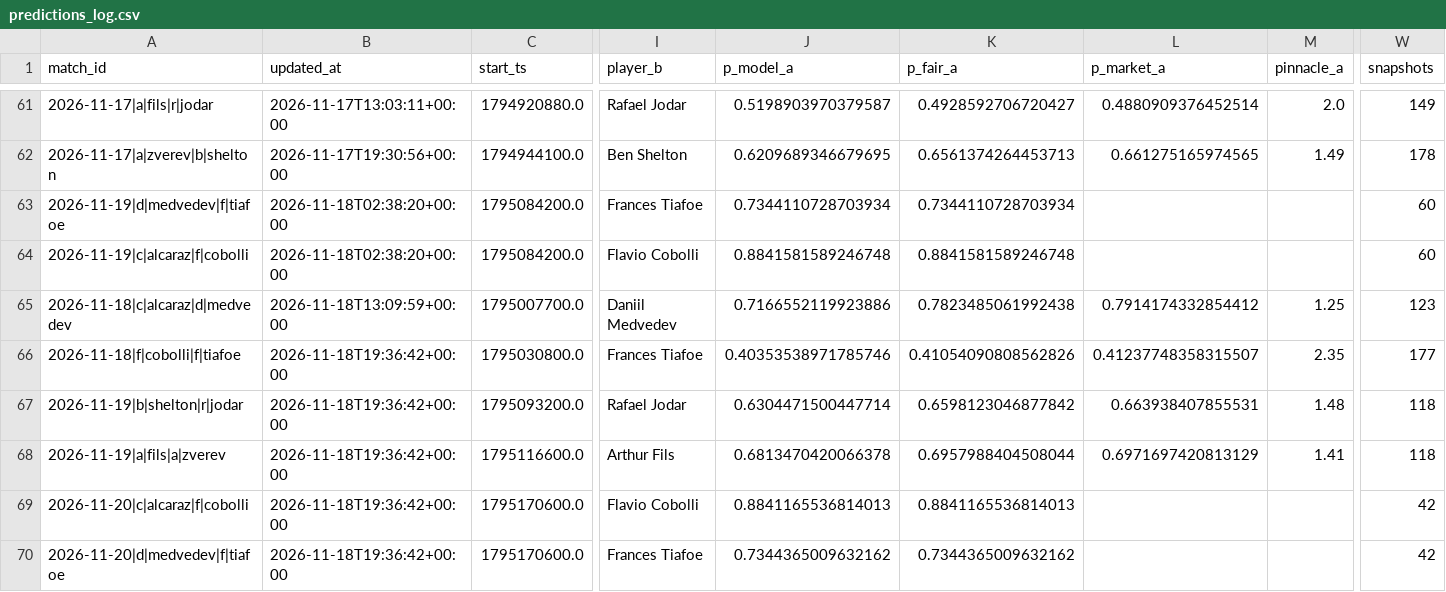
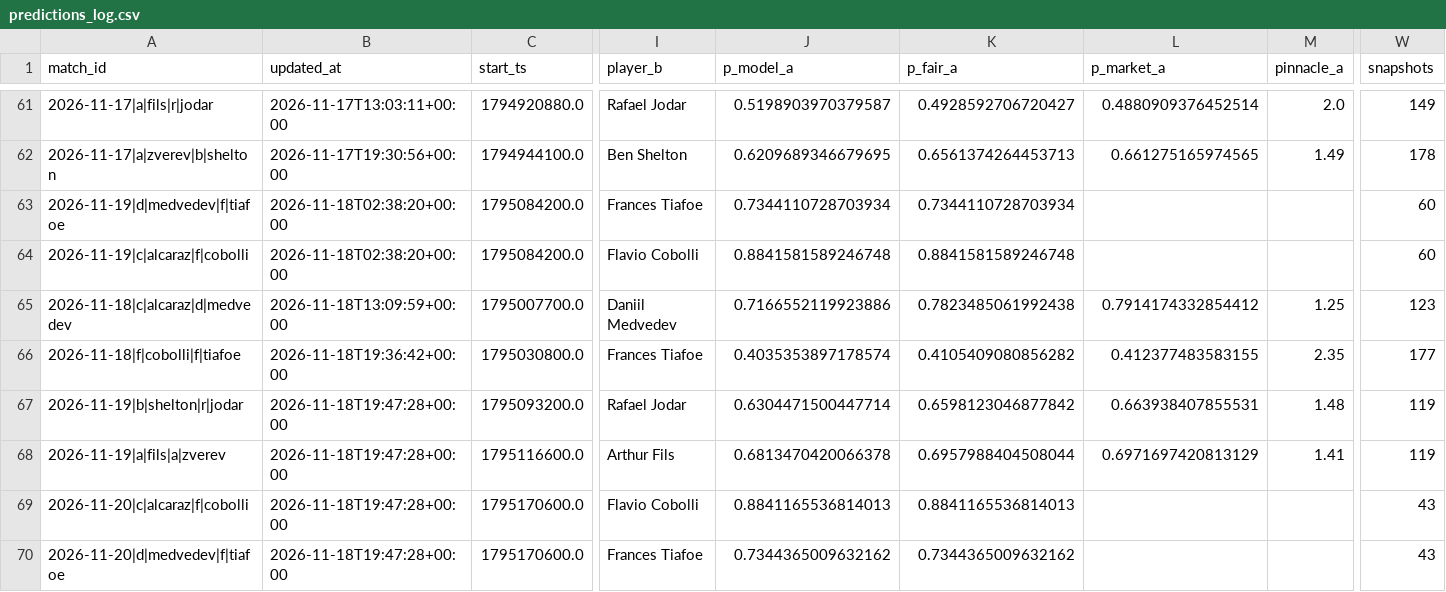
Before and after one commit to Nickan-ShabanNejad/Tennis-Probabilistic-Modelling, a CSV file: data/predictions/predictions_log.csv, drawn as a sheet; only a part is shown, gaps mark what is left out; the diff names each change by its address in the sheet, - before the commit and + after, or states it on an @@ line.

```diff
--- a/data/predictions/predictions_log.csv
+++ b/data/predictions/predictions_log.csv
-J66 (p_model_a): 0.40353538971785746
+J66 (p_model_a): 0.4035353897178574
-K66 (p_fair_a): 0.41054090808562826
+K66 (p_fair_a): 0.4105409080856282
-L66 (p_market_a): 0.41237748358315507
+L66 (p_market_a): 0.412377483583155
-B67:B70 (updated_at): 2026-11-18T19:36:42+00:00
+B67:B70 (updated_at): 2026-11-18T19:47:28+00:00
-W67:W68 (snapshots): 118
+W67:W68 (snapshots): 119
-W69:W70 (snapshots): 42
+W69:W70 (snapshots): 43
```
Also changed, not shown: data/predictions/bets_log.csv, 1 other file.
